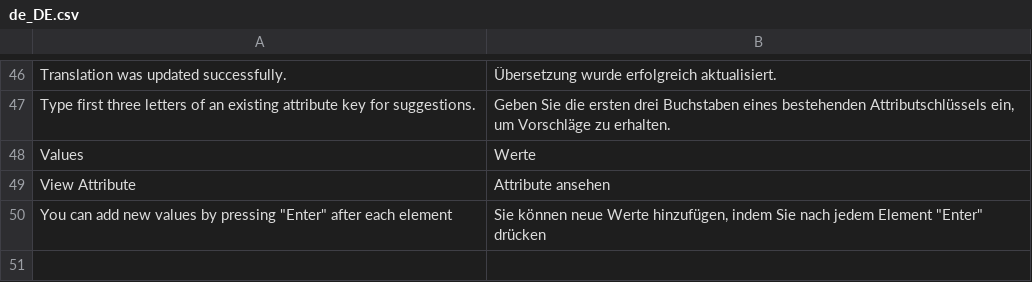
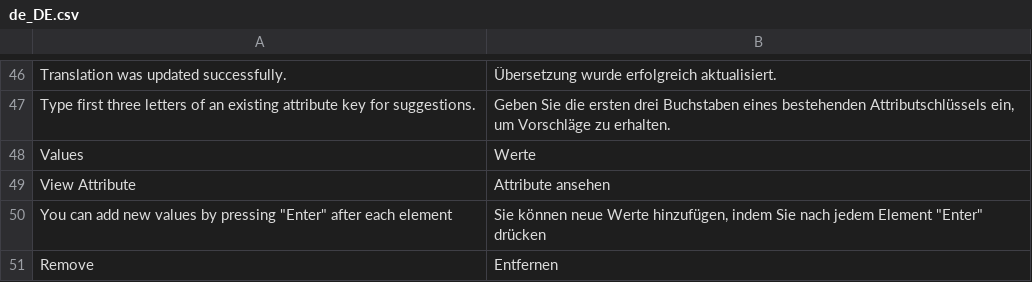
Before and after one commit to spryker/product-attribute-gui, a CSV file: data/translation/Zed/de_DE.csv, drawn as a sheet; only a part is shown, gaps mark what is left out; the diff names each change by its address in the sheet, - before the commit and + after, or states it on an @@ line.

Commit message:
PS-9975 Partially added translations

```diff
--- a/data/translation/Zed/de_DE.csv
+++ b/data/translation/Zed/de_DE.csv
+row 51: Remove | Entfernen
```
Also changed, not shown: data/translation/Zed/en_US.csv.
